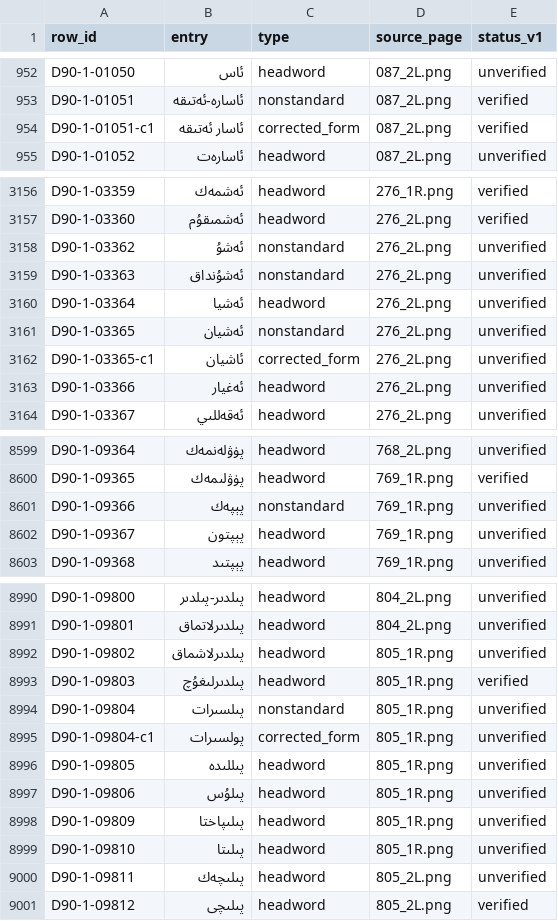
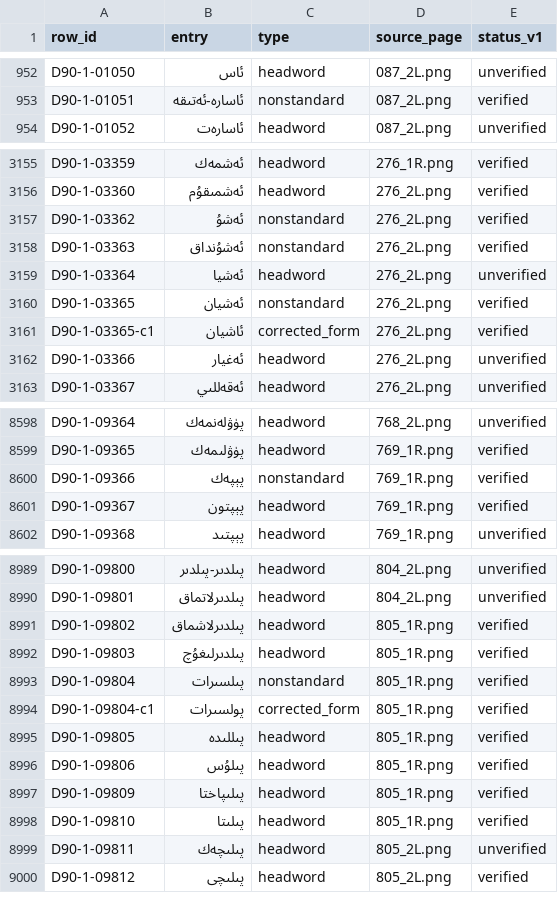
Before and after one commit to UyghurReferenceTexts/uyghur-headword-lists, a TSV file: data/izahliq_lughet_1990s/izahliq_lughet_1990s_v1_headwords.tsv, drawn as a sheet; only a part is shown, gaps mark what is left out; the diff covers the shown part only.

```diff
--- a/data/izahliq_lughet_1990s/izahliq_lughet_1990s_v1_headwords.tsv
+++ b/data/izahliq_lughet_1990s/izahliq_lughet_1990s_v1_headwords.tsv
@@ -953,3 +953,2 @@ D90-1-01050	ئاس	headword	087_2L.png	unverified
 D90-1-01051	ئاسارە-ئەتىقە	nonstandard	087_2L.png	verified
-D90-1-01051-c1	ئاسار ئەتىقە	corrected_form	087_2L.png	verified
 D90-1-01052	ئاسارەت	headword	087_2L.png	unverified
@@ -3157,7 +3156,7 @@ D90-1-03359	ئەشمەك	headword	276_1R.png	verified
 D90-1-03360	ئەشمىقۇم	headword	276_2L.png	verified
-D90-1-03362	ئەشۇ	nonstandard	276_2L.png	unverified
-D90-1-03363	ئەشۇنداق	nonstandard	276_2L.png	unverified
+D90-1-03362	ئەشۇ	nonstandard	276_2L.png	verified
+D90-1-03363	ئەشۇنداق	nonstandard	276_2L.png	verified
 D90-1-03364	ئەشيا	headword	276_2L.png	unverified
-D90-1-03365	ئەشيان	nonstandard	276_2L.png	unverified
-D90-1-03365-c1	ئاشيان	corrected_form	276_2L.png	unverified
+D90-1-03365	ئەشيان	nonstandard	276_2L.png	verified
+D90-1-03365-c1	ئاشيان	corrected_form	276_2L.png	verified
 D90-1-03366	ئەغيار	headword	276_2L.png	unverified
@@ -8600,4 +8599,4 @@ D90-1-09364	پۈۋلەنمەك	headword	768_2L.png	unverified
 D90-1-09365	پۈۋلىمەك	headword	769_1R.png	verified
-D90-1-09366	پېپەك	nonstandard	769_1R.png	unverified
-D90-1-09367	پېپتون	headword	769_1R.png	unverified
+D90-1-09366	پېپەك	nonstandard	769_1R.png	verified
+D90-1-09367	پېپتون	headword	769_1R.png	verified
 D90-1-09368	پېپتىد	headword	769_1R.png	unverified
@@ -8991,10 +8990,10 @@ D90-1-09800	پىلدىر-پىلدىر	headword	804_2L.png	unverified
 D90-1-09801	پىلدىرلاتماق	headword	804_2L.png	unverified
-D90-1-09802	پىلدىرلاشماق	headword	805_1R.png	unverified
+D90-1-09802	پىلدىرلاشماق	headword	805_1R.png	verified
 D90-1-09803	پىلدىرلىغۇچ	headword	805_1R.png	verified
-D90-1-09804	پىلسىرات	nonstandard	805_1R.png	unverified
-D90-1-09804-c1	پولسىرات	corrected_form	805_1R.png	unverified
-D90-1-09805	پىللىدە	headword	805_1R.png	unverified
-D90-1-09806	پىلۇس	headword	805_1R.png	unverified
-D90-1-09809	پىلىپاختا	headword	805_1R.png	unverified
-D90-1-09810	پىلىتا	headword	805_1R.png	unverified
+D90-1-09804	پىلسىرات	nonstandard	805_1R.png	verified
+D90-1-09804-c1	پولسىرات	corrected_form	805_1R.png	verified
+D90-1-09805	پىللىدە	headword	805_1R.png	verified
+D90-1-09806	پىلۇس	headword	805_1R.png	verified
+D90-1-09809	پىلىپاختا	headword	805_1R.png	verified
+D90-1-09810	پىلىتا	headword	805_1R.png	verified
 D90-1-09811	پىلىچەك	headword	805_2L.png	unverified
```
Also changed, not shown: 1 edited cell elsewhere in this file, data/izahliq_lughet_1990s/izahliq_lughet_1990s_v2_headwords.tsv, data/izahliq_lughet_1990s/izahliq_lughet_1990s_v3_headwords.tsv, 15 other files.
